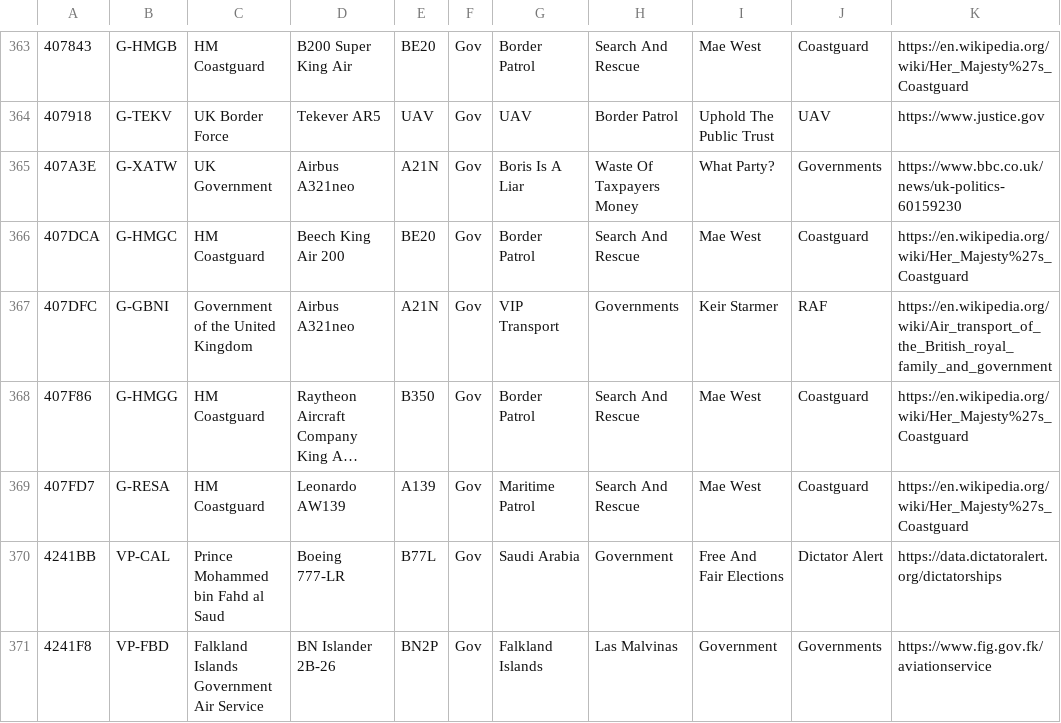
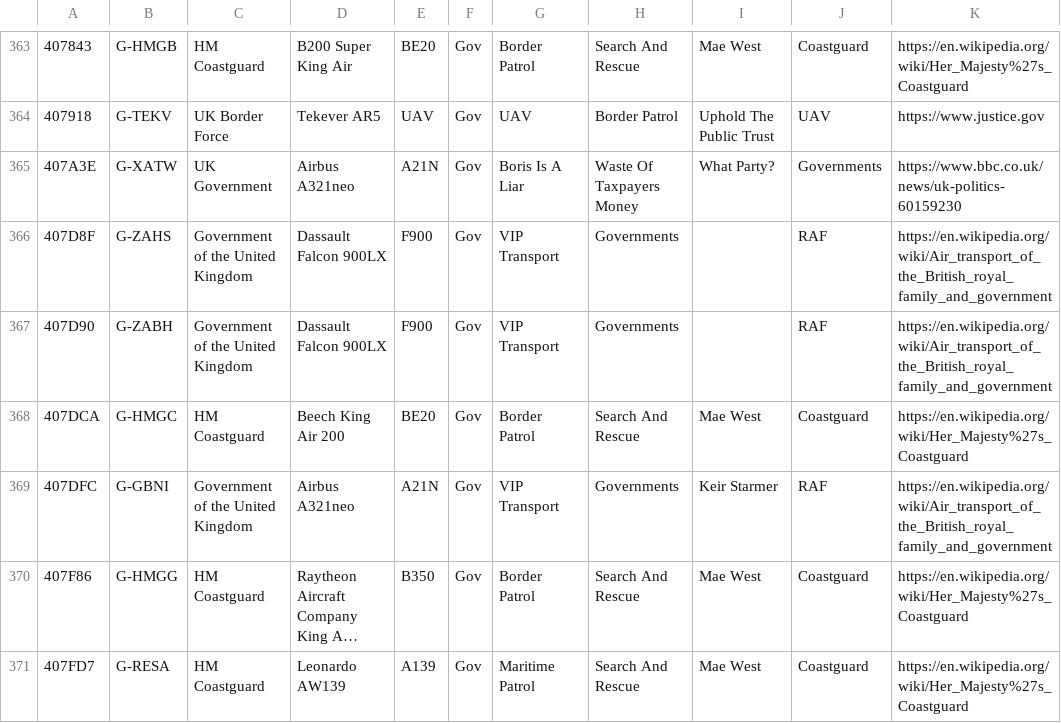
Before and after one commit to dziban303/plane-alert-db, a CSV file: plane-alert-gov.csv, drawn as a sheet; only a part is shown, gaps mark what is left out; the shorter side is filled out with more unchanged rows; long unchanged cells end in …; the diff names each change by its address in the sheet, - before the commit and + after, or states it on an @@ line.

```diff
--- a/plane-alert-gov.csv
+++ b/plane-alert-gov.csv
+row 366: 407D8F | G-ZAHS | Government of the United Kingdom | Dassault Falcon 900LX | F900 | Gov | VIP Transport | Governments |  | RAF | https://en.wikipedia.org/wiki/Air_transport_of_the_British_royal_family_and_government
+row 367: 407D90 | G-ZABH | Government of the United Kingdom | Dassault Falcon 900LX | F900 | Gov | VIP Transport | Governments |  | RAF | https://en.wikipedia.org/wiki/Air_transport_of_the_British_royal_family_and_government
```
Also changed, not shown: plane-alert-civ.csv, plane-alert-gov-images.csv, 5 other files.
